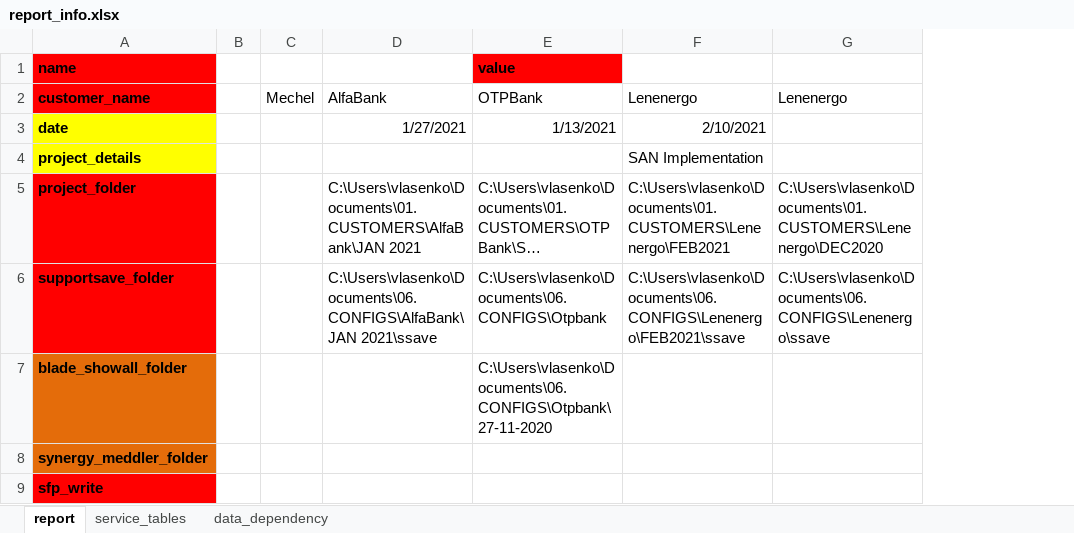
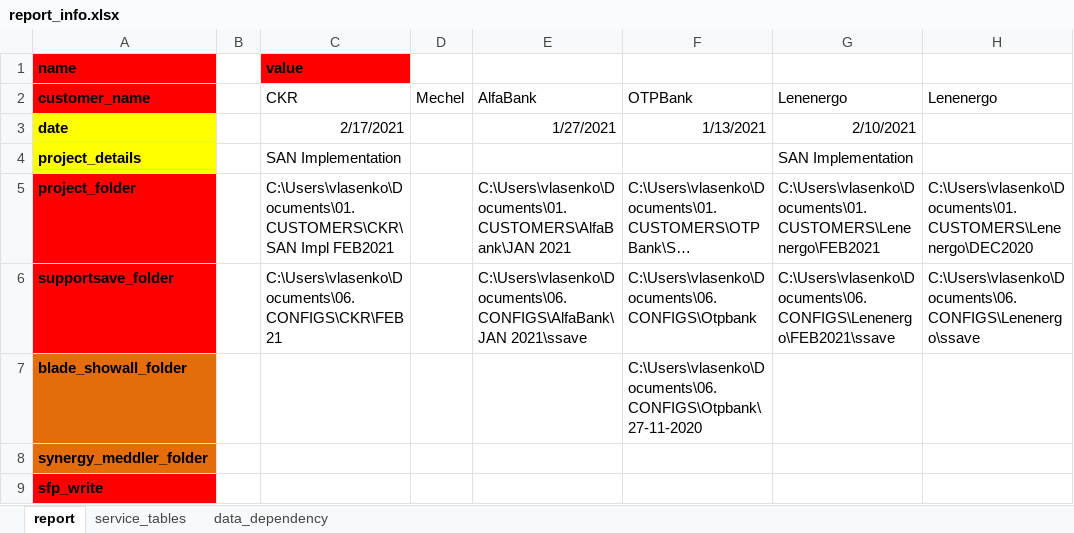
Before and after one commit to KonstantinAlxVlasenko/san_report_automation, an Excel workbook: report_info.xlsx, sheet report, drawn as a sheet; only a part is shown; long unchanged cells end in …; values as stored, in another font and other column widths than the file's, no borders; addresses are those after the commit; the diff names each change by its address in the sheet, - before the commit and + after, or states it on an @@ line.

```diff
--- a/report_info.xlsx (sheet report)
+++ b/report_info.xlsx (sheet report)
+column C (CKR), row 1: value; rows 3-6: 2/17/2021 | SAN Implementation | C:\Users\vlasenko\Documents\01.CUSTOMERS\CKR\SAN Impl FEB2021 | C:\Users\vlasenko\Documents\06.CONFIGS\CKR\FEB21
-F1 (OTPBank): value
+F1 (OTPBank): (empty)
-F1 fill: #FF0000
+F1 fill: none
```
Also changed, not shown: sheet service_tables, san_automation_info.xlsx, 8 other files.
